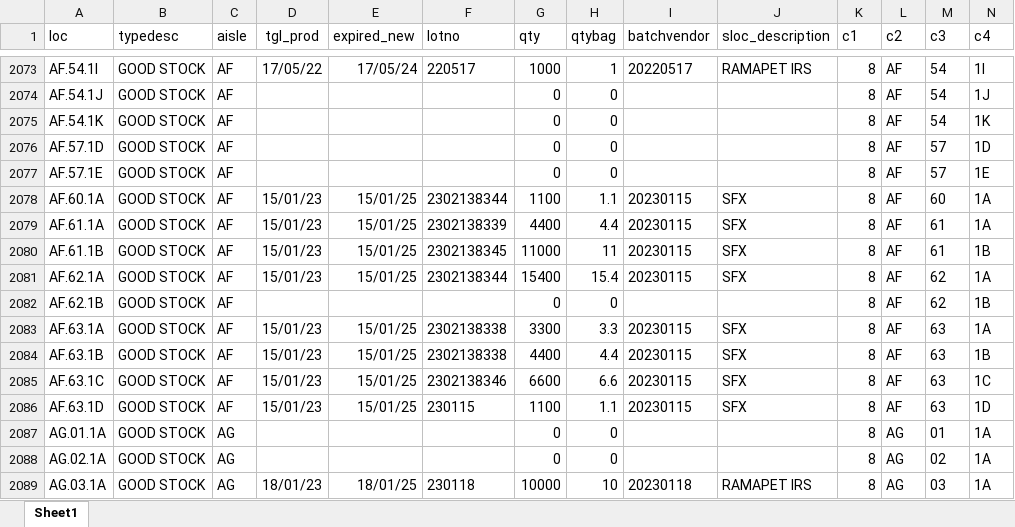
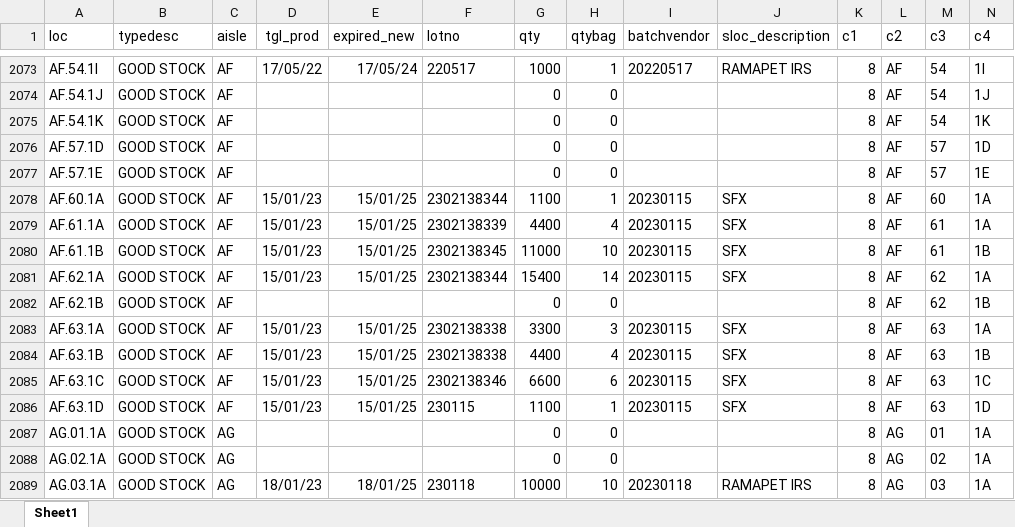
Before and after one commit to widiantoko/upload, an Excel workbook: data/22agustus.xlsx, sheet Sheet1, drawn as a sheet; only a part is shown, gaps mark what is left out; values as stored, in another font and other column widths than the file's, no borders; the diff covers the shown part only; the diff names each change by its address in the sheet, - before the commit and + after, or states it on an @@ line.

```diff
--- a/data/22agustus.xlsx (sheet Sheet1)
+++ b/data/22agustus.xlsx (sheet Sheet1)
-H2078 (qtybag): 1.1
+H2078 (qtybag): 1
-H2079 (qtybag): 4.4
+H2079 (qtybag): 4
-H2080 (qtybag): 11
+H2080 (qtybag): 10
-H2081 (qtybag): 15.4
+H2081 (qtybag): 14
-H2083 (qtybag): 3.3
+H2083 (qtybag): 3
-H2084 (qtybag): 4.4
+H2084 (qtybag): 4
-H2085 (qtybag): 6.6
+H2085 (qtybag): 6
-H2086 (qtybag): 1.1
+H2086 (qtybag): 1
```
Also changed, not shown: 18 edited cells elsewhere in this sheet, 2 other files.
